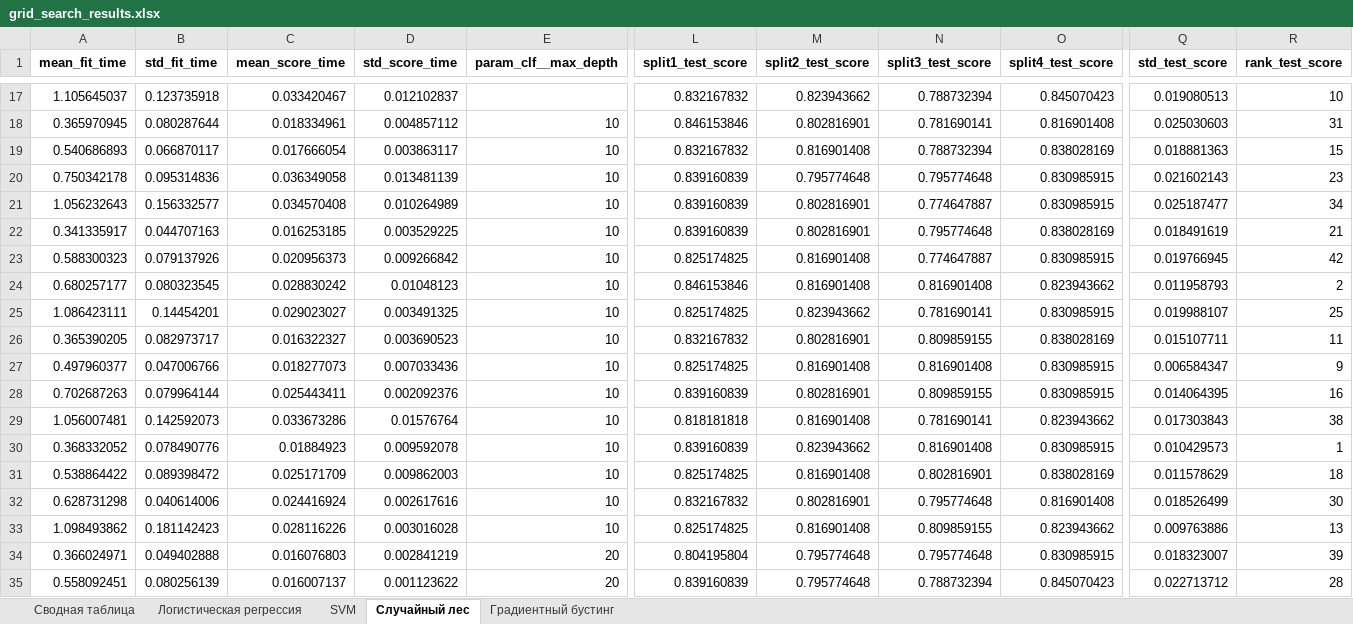
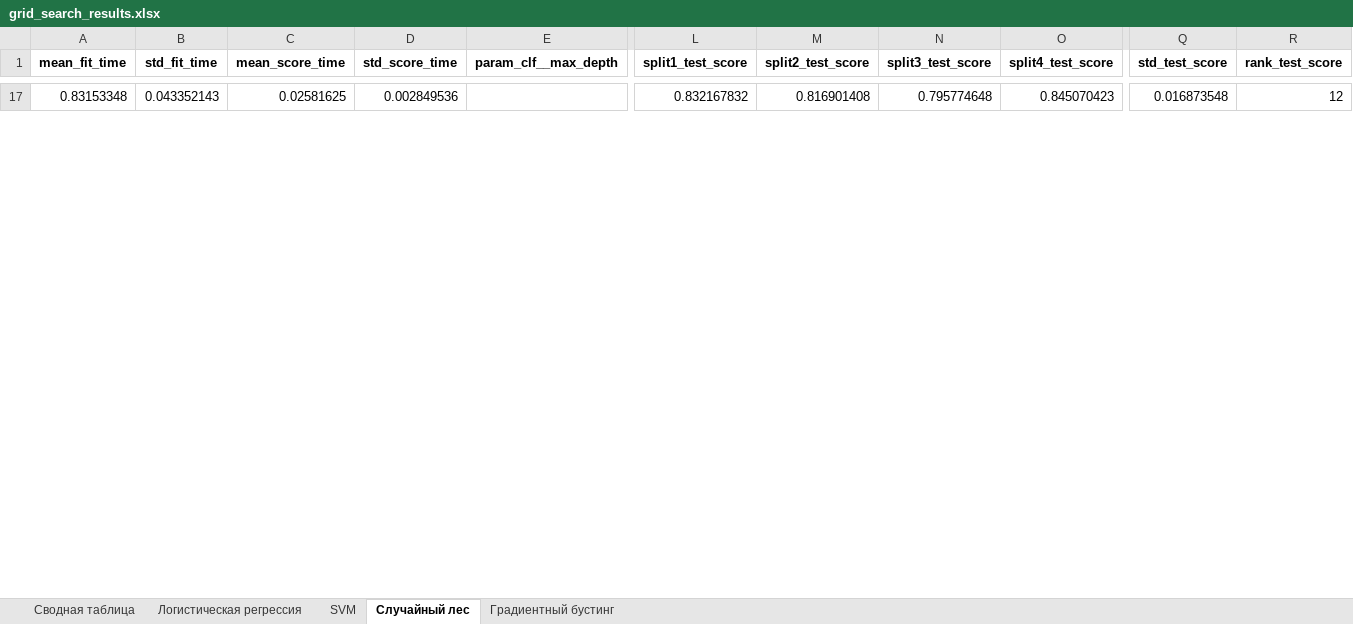
Before and after one commit to FessDemon/pim, an Excel workbook: machine_learning/labs/lab_08/grid_search_results.xlsx, sheet Случайный лес, drawn as a sheet; only a part is shown, gaps mark what is left out; values as stored, in another font and other column widths than the file's, no borders; removed rows and columns are numbered as before the commit, all else as after; rows hold the shown columns only; the diff covers the shown part only; the diff names each change by its address in the sheet, - before the commit and + after, or states it on an @@ line.

Commit message:
update machine_learning lab 8, add lectures 8 & 9

```diff
--- a/machine_learning/labs/lab_08/grid_search_results.xlsx (sheet Случайный лес)
+++ b/machine_learning/labs/lab_08/grid_search_results.xlsx (sheet Случайный лес)
-A17 (mean_fit_time): 1.105645037
+A17 (mean_fit_time): 0.83153348
-B17 (std_fit_time): 0.123735918
+B17 (std_fit_time): 0.043352143
-C17 (mean_score_time): 0.033420467
+C17 (mean_score_time): 0.02581625
-D17 (std_score_time): 0.012102837
+D17 (std_score_time): 0.002849536
-M17 (split2_test_score): 0.823943662
+M17 (split2_test_score): 0.816901408
-N17 (split3_test_score): 0.788732394
+N17 (split3_test_score): 0.795774648
-Q17 (std_test_score): 0.019080513
+Q17 (std_test_score): 0.016873548
-R17 (rank_test_score): 10
+R17 (rank_test_score): 12
-row 18: 0.365970945 | 0.080287644 | 0.018334961 | 0.004857112 | 10 | 0.846153846 | 0.802816901 | 0.781690141 | 0.816901408 | 0.025030603 | 31
-row 19: 0.540686893 | 0.066870117 | 0.017666054 | 0.003863117 | 10 | 0.832167832 | 0.816901408 | 0.788732394 | 0.838028169 | 0.018881363 | 15
-row 20: 0.750342178 | 0.095314836 | 0.036349058 | 0.013481139 | 10 | 0.839160839 | 0.795774648 | 0.795774648 | 0.830985915 | 0.021602143 | 23
-row 21: 1.056232643 | 0.156332577 | 0.034570408 | 0.010264989 | 10 | 0.839160839 | 0.802816901 | 0.774647887 | 0.830985915 | 0.025187477 | 34
-row 22: 0.341335917 | 0.044707163 | 0.016253185 | 0.003529225 | 10 | 0.839160839 | 0.802816901 | 0.795774648 | 0.838028169 | 0.018491619 | 21
-row 23: 0.588300323 | 0.079137926 | 0.020956373 | 0.009266842 | 10 | 0.825174825 | 0.816901408 | 0.774647887 | 0.830985915 | 0.019766945 | 42
-row 24: 0.680257177 | 0.080323545 | 0.028830242 | 0.01048123 | 10 | 0.846153846 | 0.816901408 | 0.816901408 | 0.823943662 | 0.011958793 | 2
-row 25: 1.086423111 | 0.14454201 | 0.029023027 | 0.003491325 | 10 | 0.825174825 | 0.823943662 | 0.781690141 | 0.830985915 | 0.019988107 | 25
-row 26: 0.365390205 | 0.082973717 | 0.016322327 | 0.003690523 | 10 | 0.832167832 | 0.802816901 | 0.809859155 | 0.838028169 | 0.015107711 | 11
-row 27: 0.497960377 | 0.047006766 | 0.018277073 | 0.007033436 | 10 | 0.825174825 | 0.816901408 | 0.816901408 | 0.830985915 | 0.006584347 | 9
-row 28: 0.702687263 | 0.079964144 | 0.025443411 | 0.002092376 | 10 | 0.839160839 | 0.802816901 | 0.809859155 | 0.830985915 | 0.014064395 | 16
-row 29: 1.056007481 | 0.142592073 | 0.033673286 | 0.01576764 | 10 | 0.818181818 | 0.816901408 | 0.781690141 | 0.823943662 | 0.017303843 | 38
-row 30: 0.368332052 | 0.078490776 | 0.01884923 | 0.009592078 | 10 | 0.839160839 | 0.823943662 | 0.816901408 | 0.830985915 | 0.010429573 | 1
-row 31: 0.538864422 | 0.089398472 | 0.025171709 | 0.009862003 | 10 | 0.825174825 | 0.816901408 | 0.802816901 | 0.838028169 | 0.011578629 | 18
-row 32: 0.628731298 | 0.040614006 | 0.024416924 | 0.002617616 | 10 | 0.832167832 | 0.802816901 | 0.795774648 | 0.816901408 | 0.018526499 | 30
-row 33: 1.098493862 | 0.181142423 | 0.028116226 | 0.003016028 | 10 | 0.825174825 | 0.816901408 | 0.809859155 | 0.823943662 | 0.009763886 | 13
-row 34: 0.366024971 | 0.049402888 | 0.016076803 | 0.002841219 | 20 | 0.804195804 | 0.795774648 | 0.795774648 | 0.830985915 | 0.018323007 | 39
-row 35: 0.558092451 | 0.080256139 | 0.016007137 | 0.001123622 | 20 | 0.839160839 | 0.795774648 | 0.788732394 | 0.845070423 | 0.022713712 | 28
```
Also changed, not shown: 47 added rows and 29 removed rows elsewhere in this sheet, sheet Градиентный бустинг, sheet SVM, sheet Логистическая регрессия, sheet Сводная таблица, 3 other files.
